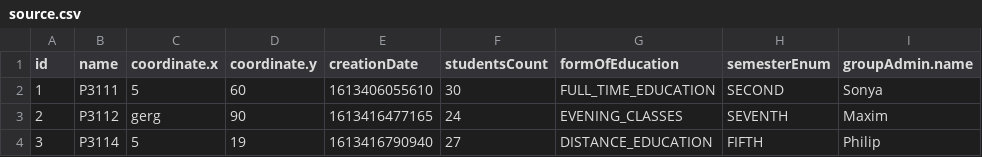
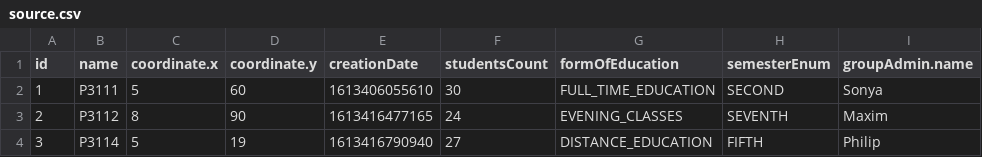
Before and after one commit to alsiva/progalab5, a CSV file: source.csv, drawn as a sheet; only a part is shown; the diff names each change by its address in the sheet, - before the commit and + after, or states it on an @@ line.

```diff
--- a/source.csv
+++ b/source.csv
-C3 (coordinate.x): gerg
+C3 (coordinate.x): 8
```
Also changed, not shown: 7 other files.
